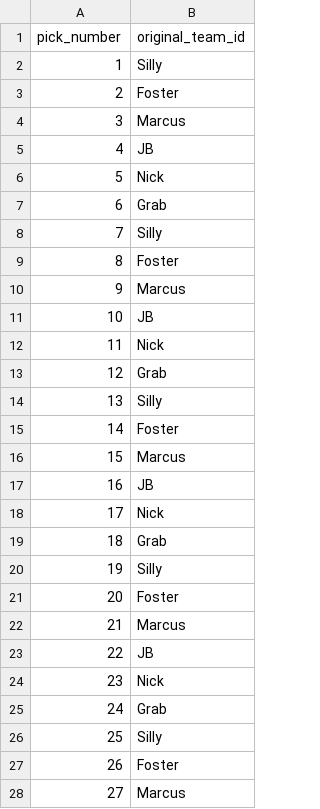
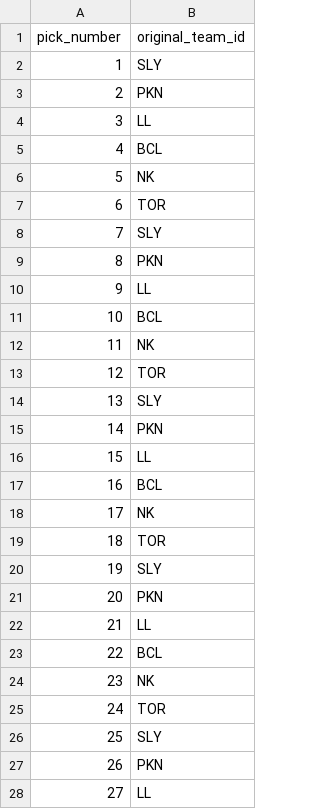
Before and after one commit to SundinWCPL/WCPL-Draft-App, a CSV file: data/draft_order.csv, drawn as a sheet; only a part is shown; the diff covers the shown part only.

```diff
--- a/data/draft_order.csv
+++ b/data/draft_order.csv
@@ -1,28 +1,28 @@
 pick_number,original_team_id
-1,Silly
-2,Foster
-3,Marcus
-4,JB
-5,Nick
-6,Grab
-7,Silly
-8,Foster
-9,Marcus
-10,JB
-11,Nick
-12,Grab
-13,Silly
-14,Foster
-15,Marcus
-16,JB
-17,Nick
-18,Grab
-19,Silly
-20,Foster
-21,Marcus
-22,JB
-23,Nick
-24,Grab
-25,Silly
-26,Foster
-27,Marcus
+1,SLY
+2,PKN
+3,LL
+4,BCL
+5,NK
+6,TOR
+7,SLY
+8,PKN
+9,LL
+10,BCL
+11,NK
+12,TOR
+13,SLY
+14,PKN
+15,LL
+16,BCL
+17,NK
+18,TOR
+19,SLY
+20,PKN
+21,LL
+22,BCL
+23,NK
+24,TOR
+25,SLY
+26,PKN
+27,LL
```
Also changed, not shown: 15 edited cells elsewhere in this file, 4 other files.
